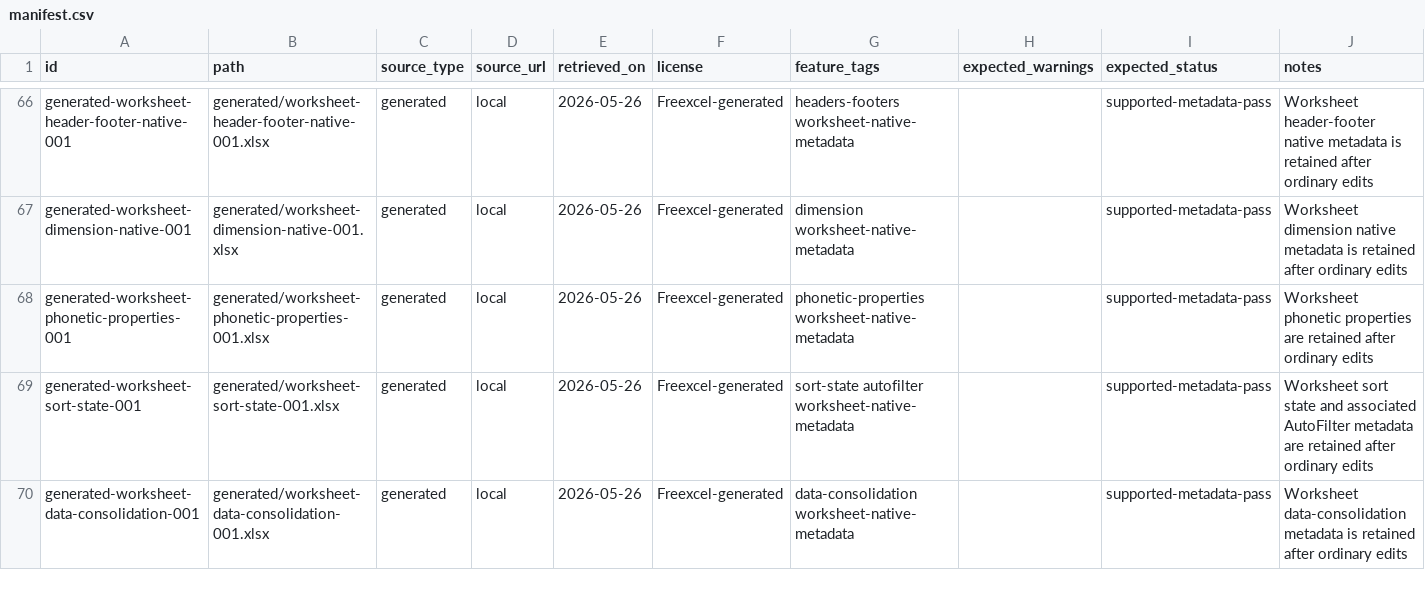
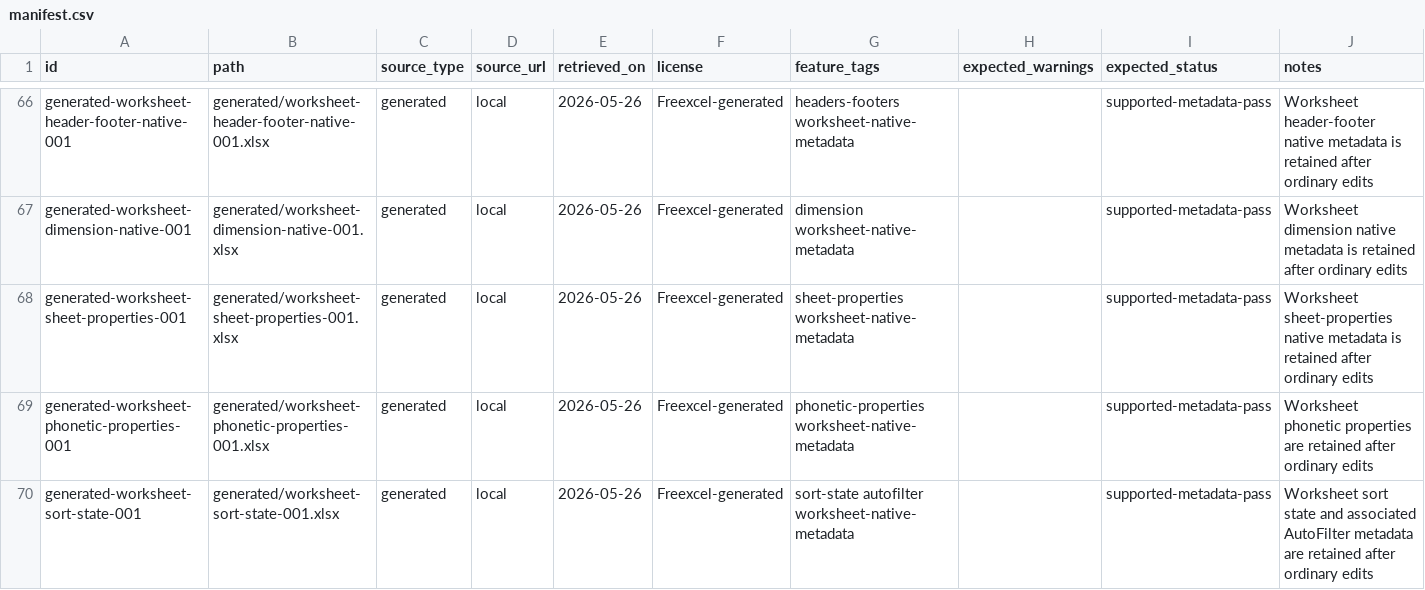
Before and after one commit to freevia-org/FreeX, a CSV file: test-corpus/manifest.csv, drawn as a sheet; only a part is shown, gaps mark what is left out; the shorter side is filled out with more unchanged rows; the diff names each change by its address in the sheet, - before the commit and + after, or states it on an @@ line.

Commit message:
Add worksheet sheet properties corpus row

```diff
--- a/test-corpus/manifest.csv
+++ b/test-corpus/manifest.csv
+row 68: generated-worksheet-sheet-properties-001 | generated/worksheet-sheet-properties-001.xlsx | generated | local | 2026-05-26 | Freexcel-generated | sheet-properties worksheet-native-metadata |  | supported-metadata-pass | Worksheet sheet-properties native metadata is retained after ordinary edits
```
Also changed, not shown: 2 other files.
